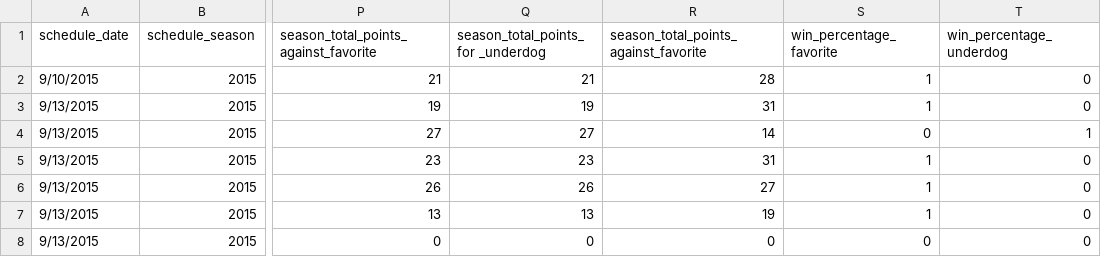
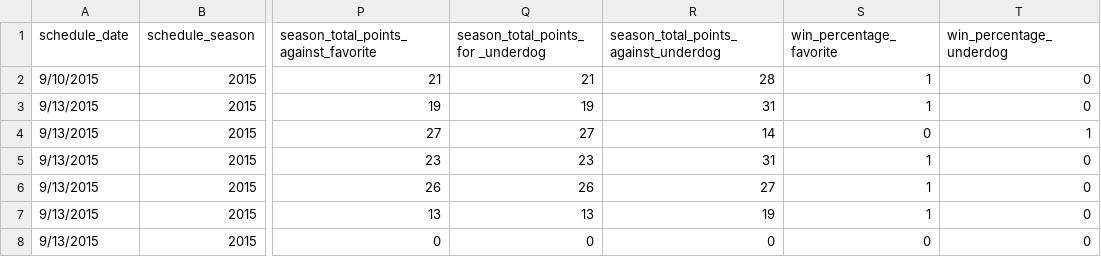
Before and after one commit to kmorehead33/Final_Project, a CSV file: data/game_data.csv, drawn as a sheet; only a part is shown, gaps mark what is left out; the diff names each change by its address in the sheet, - before the commit and + after, or states it on an @@ line.

Commit message:
rolling scores

```diff
--- a/data/game_data.csv
+++ b/data/game_data.csv
-R1: season_total_points_against_favorite
+R1: season_total_points_against_underdog
```
Also changed, not shown: 1 other file.
